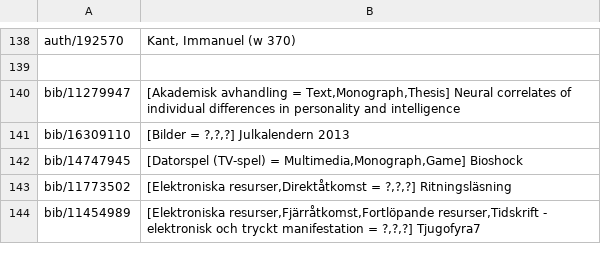
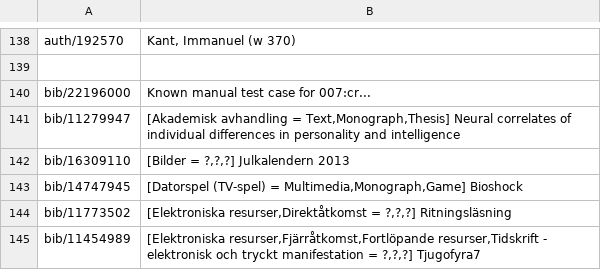
Before and after one commit to libris/librisxl, a TSV file: librisxl-tools/scripts/example_records.tsv, drawn as a sheet; only a part is shown, gaps mark what is left out; the diff names each change by its address in the sheet, - before the commit and + after, or states it on an @@ line.

Commit message:
Add a record to example_records.

```diff
--- a/librisxl-tools/scripts/example_records.tsv
+++ b/librisxl-tools/scripts/example_records.tsv
+row 140: bib/22196000 | Known manual test case for 007:cr...
```
